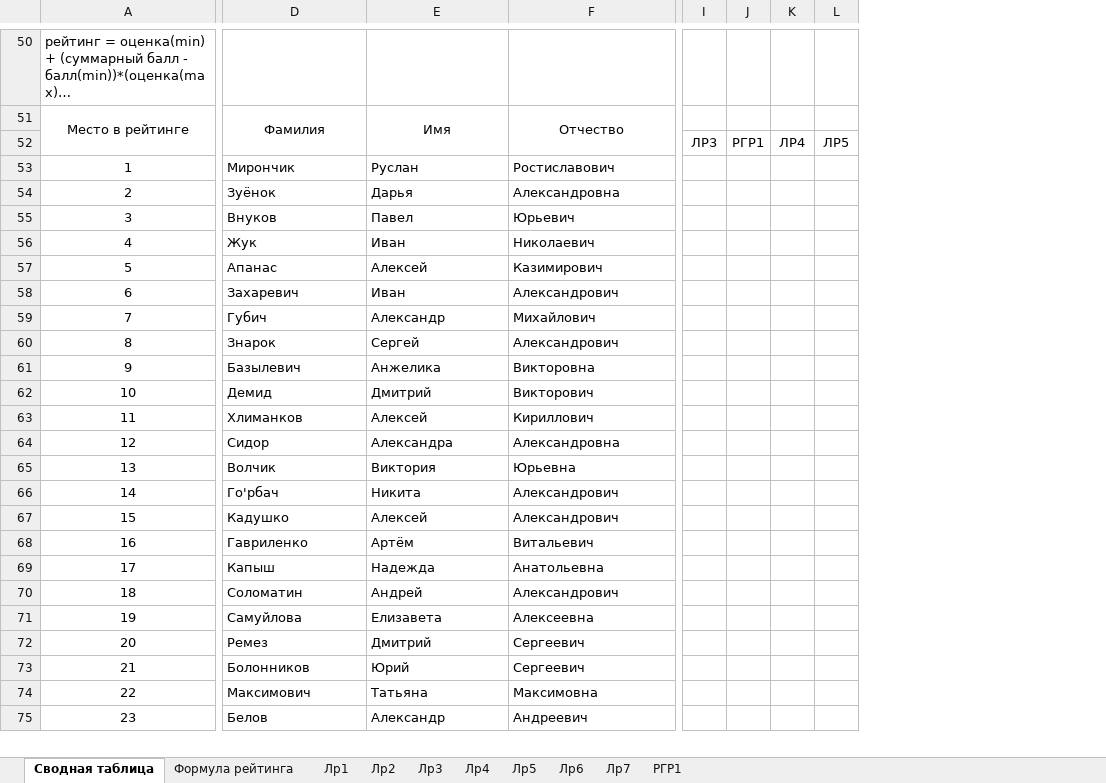
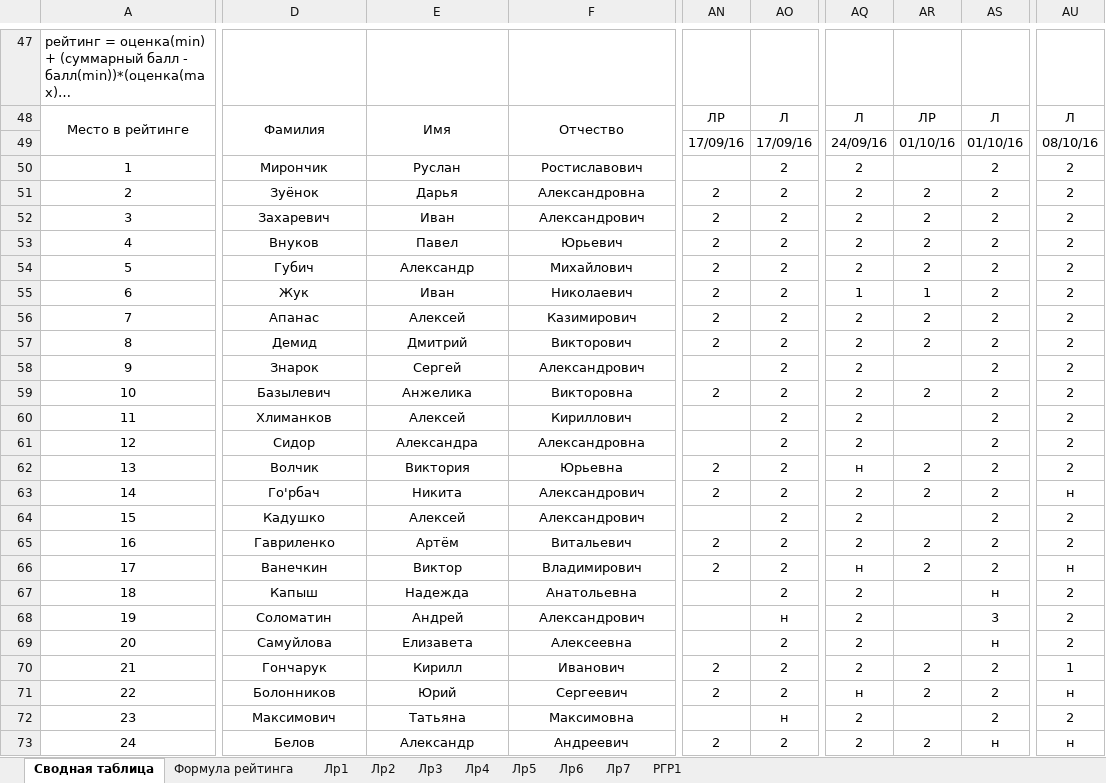
Before and after one commit to b490/rating, an Excel workbook: ТМОГИ.2016.осень.xlsx, sheet Сводная таблица, drawn as a sheet; only a part is shown, gaps mark what is left out; long unchanged cells end in …; values as stored, in another font and other column widths than the file's, no borders; conditional formats not drawn; removed rows and columns are numbered as before the commit, all else as after; rows hold the shown columns only; the diff covers the shown part only; the diff names each change by its address in the sheet, - before the commit and + after, or states it on an @@ line.

Commit message:
rating without deleted students

```diff
--- a/ТМОГИ.2016.осень.xlsx (sheet Сводная таблица)
+++ b/ТМОГИ.2016.осень.xlsx (sheet Сводная таблица)
@@ column I hidden, row 52: ЛР3 @@
@@ column J hidden, row 52: РГР1 @@
@@ column K hidden, row 52: ЛР4 @@
@@ column L hidden, row 52: ЛР5 @@
+column AN, rows 48-51: ЛР | 17/09/16 |  | 2; row 53: 2; rows 55-65: 2 | 2 | 2 |  | 2 |  |  | 2 | 2 |  | 2; rows 70-73: 2 | 2 |  | 2
+column AO, rows 48-51: Л | 17/09/16 | 2 | 2; row 53: 2; rows 55-65: all 2; rows 67-73: 2 | н | 2 | 2 | 2 | н | 2
@@ column AQ unhidden, rows 48-51: Л | 24/09/16 | 2 | 2; row 53: 2; rows 55-65: 1 | 2 | 2 | 2 | 2 | 2 | 2 | н | 2 | 2 | 2; rows 67-73: 2 | 2 | 2 | 2 | н | 2 | 2 @@
@@ column AR unhidden, rows 48-51: ЛР | 01/10/16 |  | 2; row 53: 2; rows 55-65: 1 | 2 | 2 |  | 2 |  |  | 2 | 2 |  | 2; rows 70-73: 2 | 2 |  | 2 @@
@@ column AS unhidden, rows 48-51: Л | 01/10/16 | 2 | 2; row 53: 2; rows 55-65: all 2; rows 67-73: н | 3 | н | 2 | 2 | 2 | н @@
@@ column AU unhidden, rows 48-51: Л | 08/10/16 | 2 | 2; row 53: 2; rows 55-65: 2 | 2 | 2 | 2 | 2 | 2 | 2 | 2 | н | 2 | 2; rows 67-73: 2 | 2 | 2 | 1 | н | 2 | н @@
@@ column A renumbered between rows 14 and 87 @@
-D50:F51 alignment: left
+D50:F51 alignment: center
+row 52: 3 | Захаревич | Иван | Александрович | 2 | 2 | 2 | 2 | 2 | 2
-D53:F53 alignment: left
+D53:F53 alignment: center
+row 54: 5 | Губич | Александр | Михайлович | 2 | 2 | 2 | 2 | 2 | 2
-D55:F56 alignment: left
+D55:F56 alignment: center
-row 58: 6 | Захаревич | Иван | Александрович
-D57: Губич
+D57: Демид
-D57:F59 alignment: left
+D57:F59 alignment: center
-E57: Александр
+E57: Дмитрий
-F57: Михайлович
+F57: Викторович
-row 62: 10 | Демид | Дмитрий | Викторович
-D60:F65 alignment: left
+D60:F65 alignment: center
+row 66: 17 | Ванечкин | Виктор | Владимирович | 2 | 2 | н | 2 | 2 | н
-D67:F73 alignment: left
+D67:F73 alignment: center
-D70: Ремез
+D70: Гончарук
-E70: Дмитрий
+E70: Кирилл
-F70: Сергеевич
+F70: Иванович
```
Also changed, not shown: 3 added rows, 10 removed rows, 4 added columns, 10 removed columns, 82 edited cells and cell formats elsewhere in this sheet, sheet Лр6, sheet Лр3, sheet Лр4, sheet Лр5, sheet Лр7, sheet Лр1, 2 more sheets, formulas that keep their value, hidden cells.
